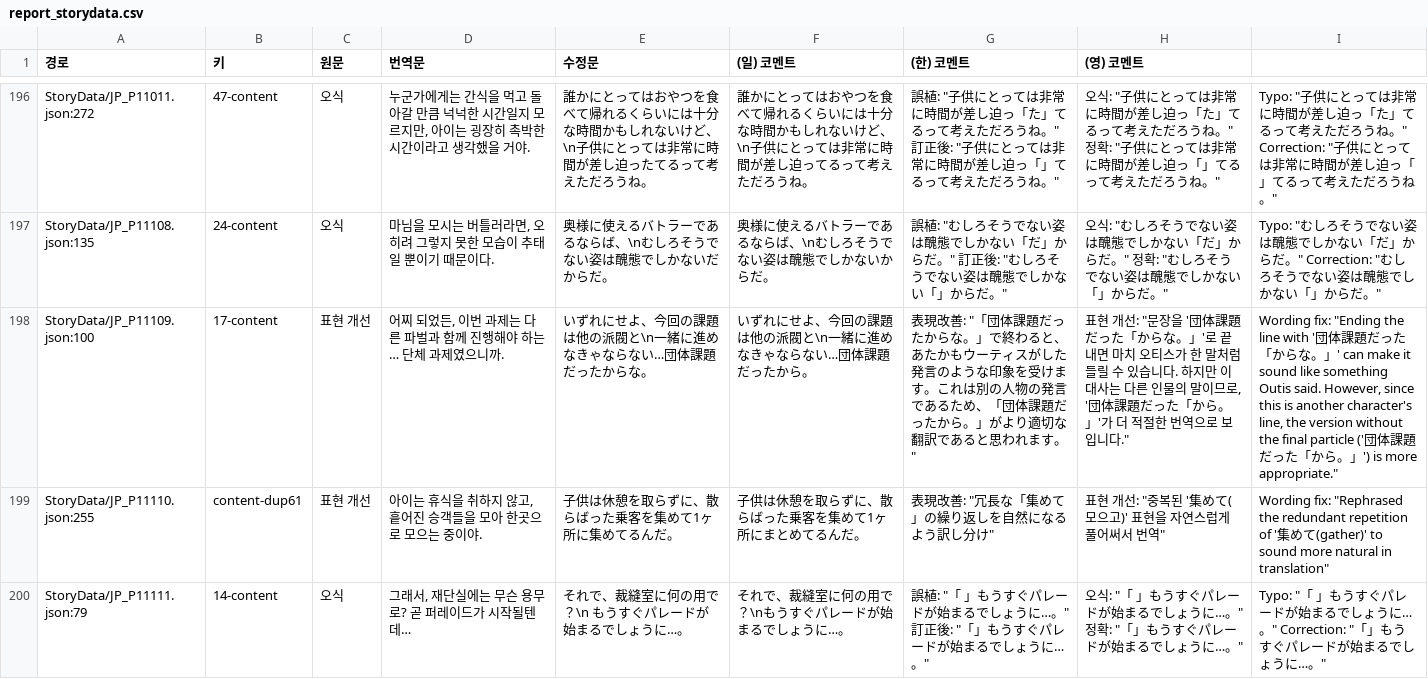
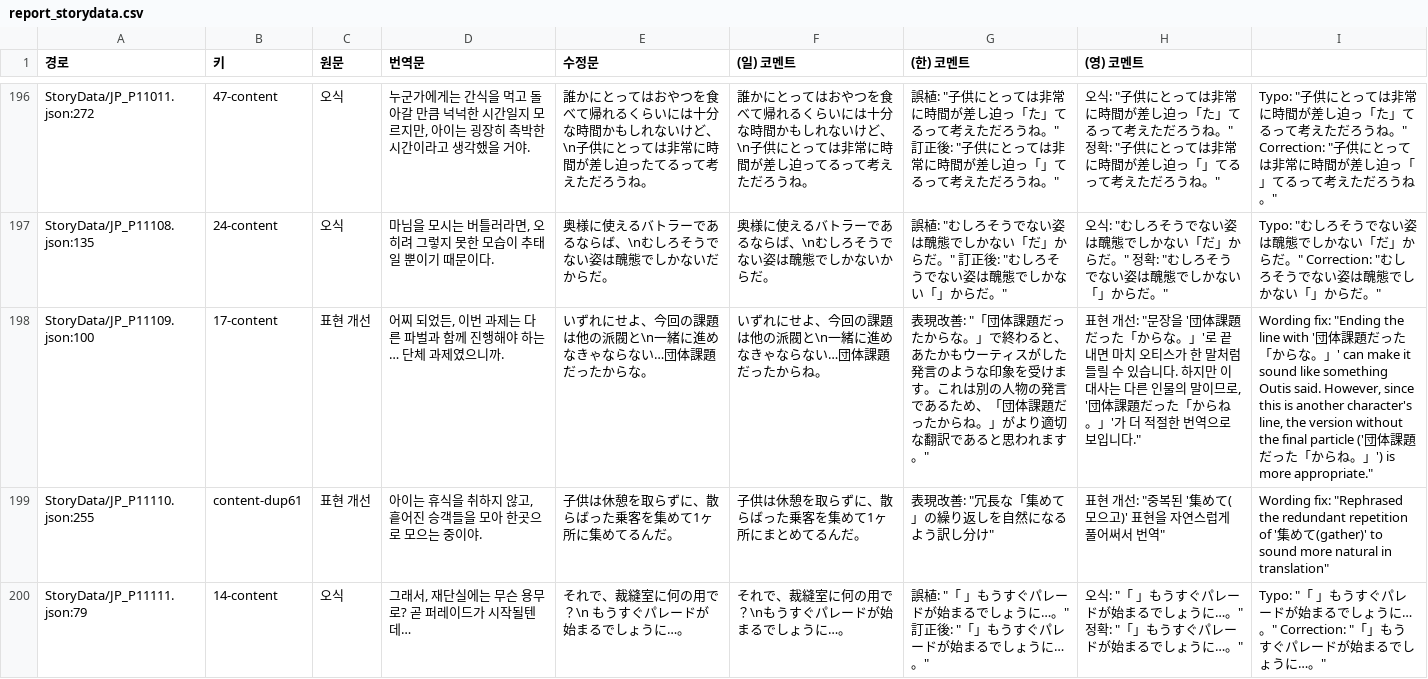
Before and after one commit to LCB-Unofficial-JP-Revise/LCB-Unofficial-JP-Revise, a CSV file: report_storydata.csv, drawn as a sheet; only a part is shown, gaps mark what is left out; the diff names each change by its address in the sheet, - before the commit and + after, or states it on an @@ line.

```diff
--- a/report_storydata.csv
+++ b/report_storydata.csv
-F198 ((일) 코멘트): いずれにせよ、今回の課題は他の派閥と\n一緒に進めなきゃならない…団体課題だったから。
+F198 ((일) 코멘트): いずれにせよ、今回の課題は他の派閥と\n一緒に進めなきゃならない…団体課題だったからね。
-G198 ((한) 코멘트): …ったから。」がよ…
+G198 ((한) 코멘트): …ったからね。」がよ…
-H198 ((영) 코멘트): …た「から。」'가…
+H198 ((영) 코멘트): …た「からね。」'가…
-I198: …から。」…
+I198: …からね。」…
```
Also changed, not shown: 3 other files.
